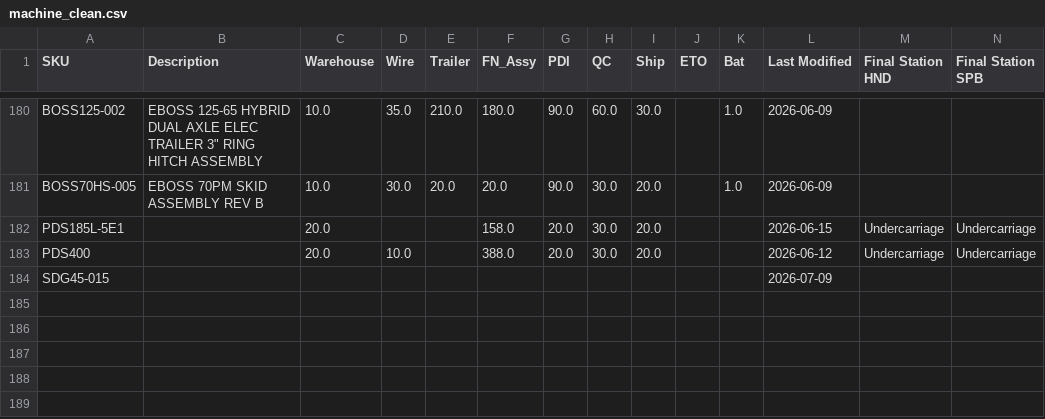
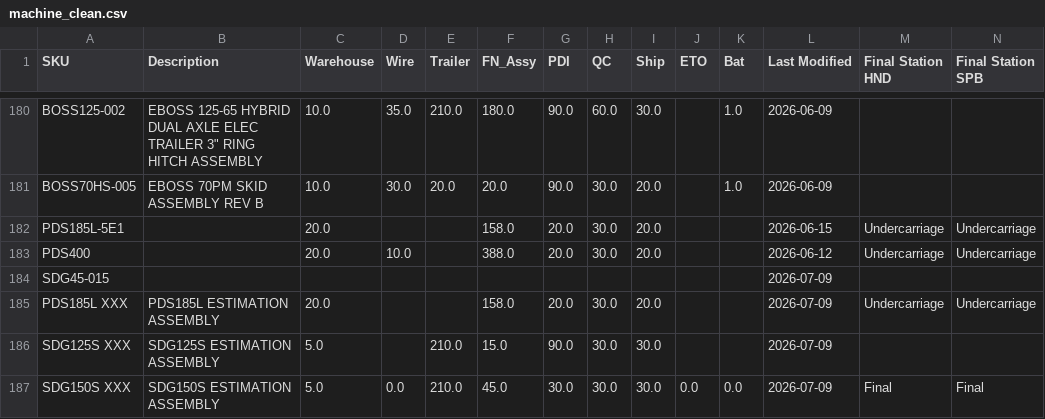
Before and after one commit to tritoan156/labor_model, a CSV file: data/machine_clean.csv, drawn as a sheet; only a part is shown, gaps mark what is left out; rows hold the shown columns only; the diff names each change by its address in the sheet, - before the commit and + after, or states it on an @@ line.

```diff
--- a/data/machine_clean.csv
+++ b/data/machine_clean.csv
+row 185: PDS185L XXX | PDS185L ESTIMATION ASSEMBLY | 20.0 |  |  | 158.0 | 20.0 | 30.0 | 20.0 |  |  | 2026-07-09 | Undercarriage | Undercarriage
+row 186: SDG125S XXX | SDG125S ESTIMATION ASSEMBLY | 5.0 |  | 210.0 | 15.0 | 90.0 | 30.0 | 30.0 |  |  | 2026-07-09
+row 187: SDG150S XXX | SDG150S ESTIMATION ASSEMBLY | 5.0 | 0.0 | 210.0 | 45.0 | 30.0 | 30.0 | 30.0 | 0.0 | 0.0 | 2026-07-09 | Final | Final
```
